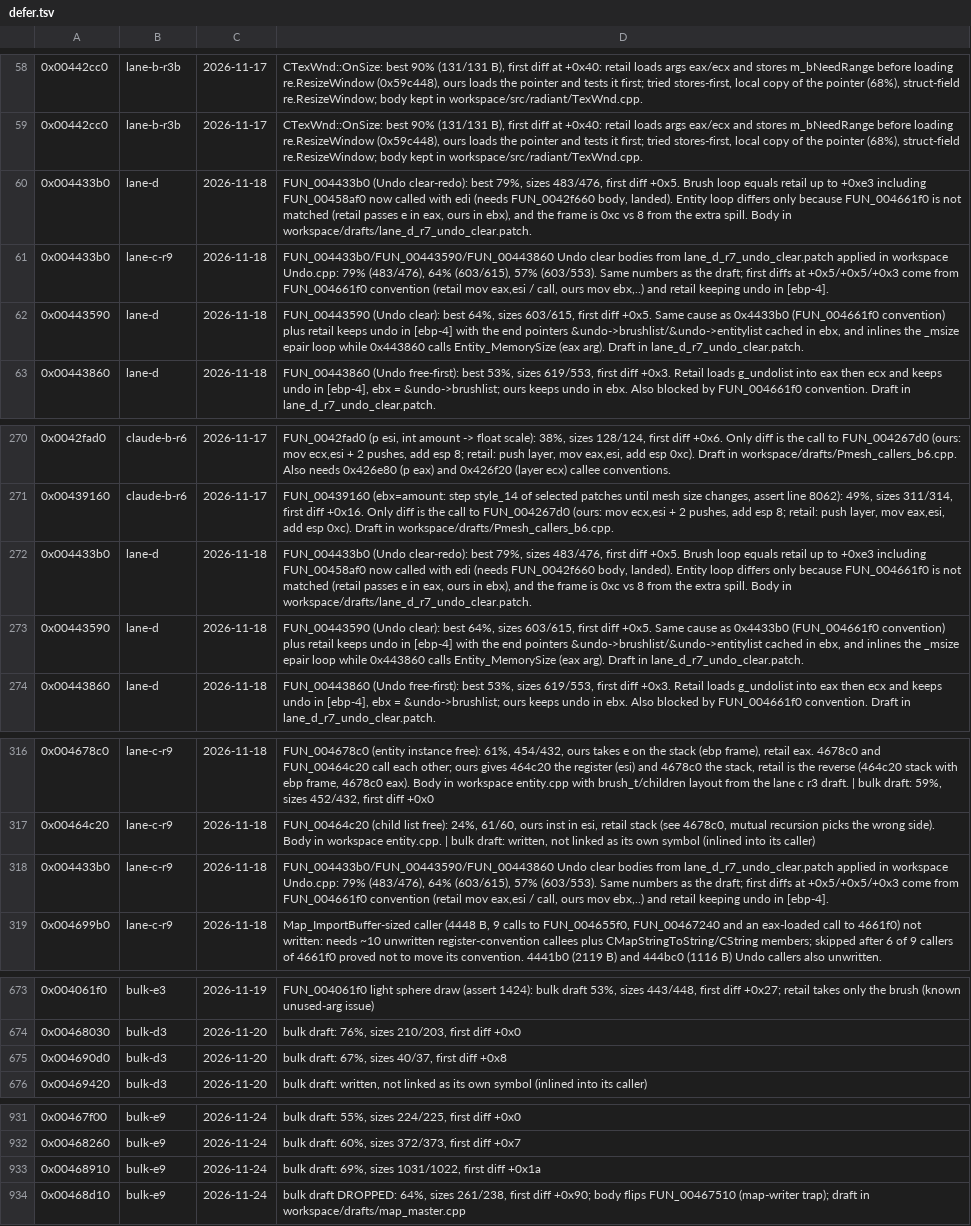
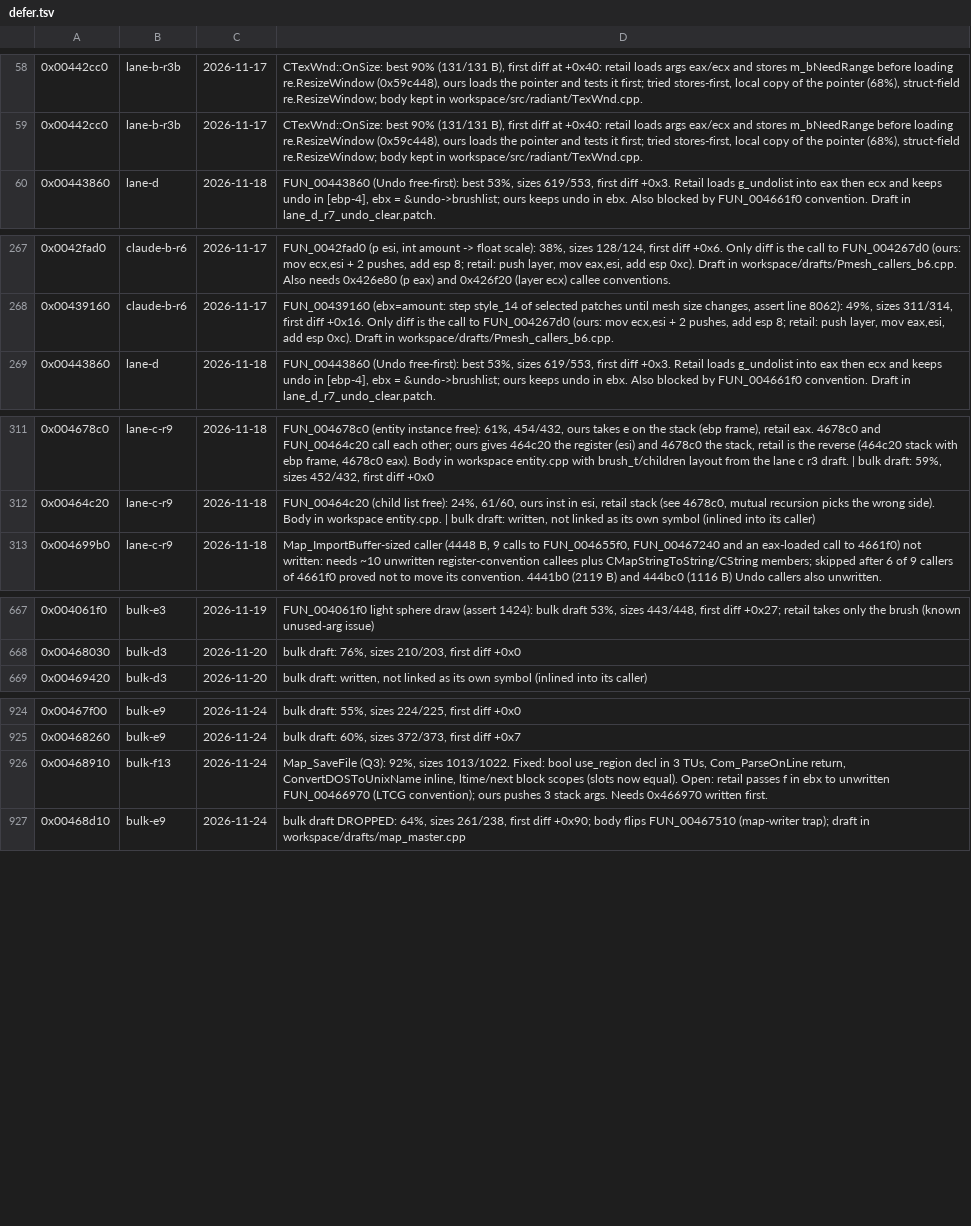
Before and after one commit to nawaftahir/cod2_wip, a TSV file: ledger/defer.tsv, drawn as a sheet; only a part is shown, gaps mark what is left out.

Commit message:
radiant: unify FUN_ decls and real callee names, claim Undo clear x2 and map 4690d0

```diff
--- a/ledger/defer.tsv
+++ b/ledger/defer.tsv
@@ -59,5 +59,2 @@
 0x00442cc0	lane-b-r3b	2026-11-17	CTexWnd::OnSize: best 90% (131/131 B), first diff at +0x40: retail loads args eax/ecx and stores m_bNeedRange before loading re.ResizeWindow (0x59c448), ours loads the pointer and tests it first; tried stores-first, local copy of the pointer (68%), struct-field re.ResizeWindow; body kept in workspace/src/radiant/TexWnd.cpp.
-0x004433b0	lane-d	2026-11-18	FUN_004433b0 (Undo clear-redo): best 79%, sizes 483/476, first diff +0x5. Brush loop equals retail up to +0xe3 including FUN_00458af0 now called with edi (needs FUN_0042f660 body, landed). Entity loop differs only because FUN_004661f0 is not matched (retail passes e in eax, ours in ebx), and the frame is 0xc vs 8 from the extra spill. Body in workspace/drafts/lane_d_r7_undo_clear.patch.
-0x004433b0	lane-c-r9	2026-11-18	FUN_004433b0/FUN_00443590/FUN_00443860 Undo clear bodies from lane_d_r7_undo_clear.patch applied in workspace Undo.cpp: 79% (483/476), 64% (603/615), 57% (603/553). Same numbers as the draft; first diffs at +0x5/+0x5/+0x3 come from FUN_004661f0 convention (retail mov eax,esi / call, ours mov ebx,..) and retail keeping undo in [ebp-4].
-0x00443590	lane-d	2026-11-18	FUN_00443590 (Undo clear): best 64%, sizes 603/615, first diff +0x5. Same cause as 0x4433b0 (FUN_004661f0 convention) plus retail keeps undo in [ebp-4] with the end pointers &undo->brushlist/&undo->entitylist cached in ebx, and inlines the _msize epair loop while 0x443860 calls Entity_MemorySize (eax arg). Draft in lane_d_r7_undo_clear.patch.
 0x00443860	lane-d	2026-11-18	FUN_00443860 (Undo free-first): best 53%, sizes 619/553, first diff +0x3. Retail loads g_undolist into eax then ecx and keeps undo in [ebp-4], ebx = &undo->brushlist; ours keeps undo in ebx. Also blocked by FUN_004661f0 convention. Draft in lane_d_r7_undo_clear.patch.
@@ -271,4 +268,2 @@
 0x00439160	claude-b-r6	2026-11-17	FUN_00439160 (ebx=amount: step style_14 of selected patches until mesh size changes, assert line 8062): 49%, sizes 311/314, first diff +0x16. Only diff is the call to FUN_004267d0 (ours: mov ecx,esi + 2 pushes, add esp 8; retail: push layer, mov eax,esi, add esp 0xc). Draft in workspace/drafts/Pmesh_callers_b6.cpp.
-0x004433b0	lane-d	2026-11-18	FUN_004433b0 (Undo clear-redo): best 79%, sizes 483/476, first diff +0x5. Brush loop equals retail up to +0xe3 including FUN_00458af0 now called with edi (needs FUN_0042f660 body, landed). Entity loop differs only because FUN_004661f0 is not matched (retail passes e in eax, ours in ebx), and the frame is 0xc vs 8 from the extra spill. Body in workspace/drafts/lane_d_r7_undo_clear.patch.
-0x00443590	lane-d	2026-11-18	FUN_00443590 (Undo clear): best 64%, sizes 603/615, first diff +0x5. Same cause as 0x4433b0 (FUN_004661f0 convention) plus retail keeps undo in [ebp-4] with the end pointers &undo->brushlist/&undo->entitylist cached in ebx, and inlines the _msize epair loop while 0x443860 calls Entity_MemorySize (eax arg). Draft in lane_d_r7_undo_clear.patch.
 0x00443860	lane-d	2026-11-18	FUN_00443860 (Undo free-first): best 53%, sizes 619/553, first diff +0x3. Retail loads g_undolist into eax then ecx and keeps undo in [ebp-4], ebx = &undo->brushlist; ours keeps undo in ebx. Also blocked by FUN_004661f0 convention. Draft in lane_d_r7_undo_clear.patch.
@@ -317,3 +312,2 @@
 0x00464c20	lane-c-r9	2026-11-18	FUN_00464c20 (child list free): 24%, 61/60, ours inst in esi, retail stack (see 4678c0, mutual recursion picks the wrong side). Body in workspace entity.cpp. | bulk draft: written, not linked as its own symbol (inlined into its caller)
-0x004433b0	lane-c-r9	2026-11-18	FUN_004433b0/FUN_00443590/FUN_00443860 Undo clear bodies from lane_d_r7_undo_clear.patch applied in workspace Undo.cpp: 79% (483/476), 64% (603/615), 57% (603/553). Same numbers as the draft; first diffs at +0x5/+0x5/+0x3 come from FUN_004661f0 convention (retail mov eax,esi / call, ours mov ebx,..) and retail keeping undo in [ebp-4].
 0x004699b0	lane-c-r9	2026-11-18	Map_ImportBuffer-sized caller (4448 B, 9 calls to FUN_004655f0, FUN_00467240 and an eax-loaded call to 4661f0) not written: needs ~10 unwritten register-convention callees plus CMapStringToString/CString members; skipped after 6 of 9 callers of 4661f0 proved not to move its convention. 4441b0 (2119 B) and 444bc0 (1116 B) Undo callers also unwritten.
@@ -674,3 +668,2 @@
 0x00468030	bulk-d3	2026-11-20	bulk draft: 76%, sizes 210/203, first diff +0x0
-0x004690d0	bulk-d3	2026-11-20	bulk draft: 67%, sizes 40/37, first diff +0x8
 0x00469420	bulk-d3	2026-11-20	bulk draft: written, not linked as its own symbol (inlined into its caller)
@@ -932,3 +925,3 @@
 0x00468260	bulk-e9	2026-11-24	bulk draft: 60%, sizes 372/373, first diff +0x7
-0x00468910	bulk-e9	2026-11-24	bulk draft: 69%, sizes 1031/1022, first diff +0x1a
+0x00468910	bulk-f13	2026-11-24	Map_SaveFile (Q3): 92%, sizes 1013/1022. Fixed: bool use_region decl in 3 TUs, Com_ParseOnLine return, ConvertDOSToUnixName inline, ltime/next block scopes (slots now equal). Open: retail passes f in ebx to unwritten FUN_00466970 (LTCG convention); ours pushes 3 stack args. Needs 0x466970 written first.
 0x00468d10	bulk-e9	2026-11-24	bulk draft DROPPED: 64%, sizes 261/238, first diff +0x90; body flips FUN_00467510 (map-writer trap); draft in workspace/drafts/map_master.cpp
```
Also changed, not shown: ledger/matches.tsv, 12 other files.
